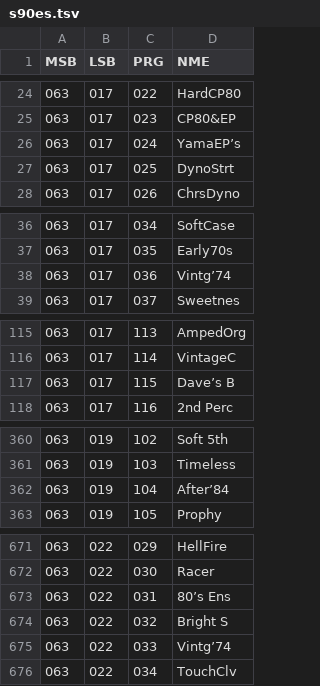
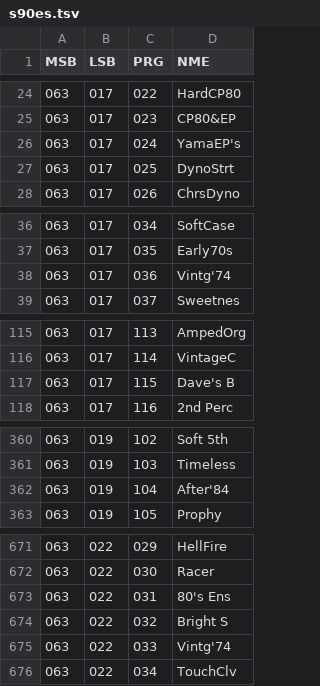
Before and after one commit to ltgcgo/octavia, a TSV file: data/bank/s90es.tsv, drawn as a sheet; only a part is shown, gaps mark what is left out; the diff covers the shown part only.

```diff
--- a/data/bank/s90es.tsv
+++ b/data/bank/s90es.tsv
@@ -25,3 +25,3 @@ MSB	LSB	PRG	NME
 063	017	023	CP80&EP
-063	017	024	YamaEP’s
+063	017	024	YamaEP's
 063	017	025	DynoStrt
@@ -37,3 +37,3 @@ MSB	LSB	PRG	NME
 063	017	035	Early70s
-063	017	036	Vintg’74
+063	017	036	Vintg'74
 063	017	037	Sweetnes
@@ -116,3 +116,3 @@ MSB	LSB	PRG	NME
 063	017	114	VintageC
-063	017	115	Dave’s B
+063	017	115	Dave's B
 063	017	116	2nd Perc
@@ -361,3 +361,3 @@ MSB	LSB	PRG	NME
 063	019	103	Timeless
-063	019	104	After’84
+063	019	104	After'84
 063	019	105	Prophy
@@ -672,5 +672,5 @@ MSB	LSB	PRG	NME
 063	022	030	Racer
-063	022	031	80’s Ens
+063	022	031	80's Ens
 063	022	032	Bright S
-063	022	033	Vintg’74
+063	022	033	Vintg'74
 063	022	034	TouchClv
```
Also changed, not shown: 2 edited cells elsewhere in this file, data/map/kross.24.tsv, data/map/s90es.10.tsv, 3 other files.
